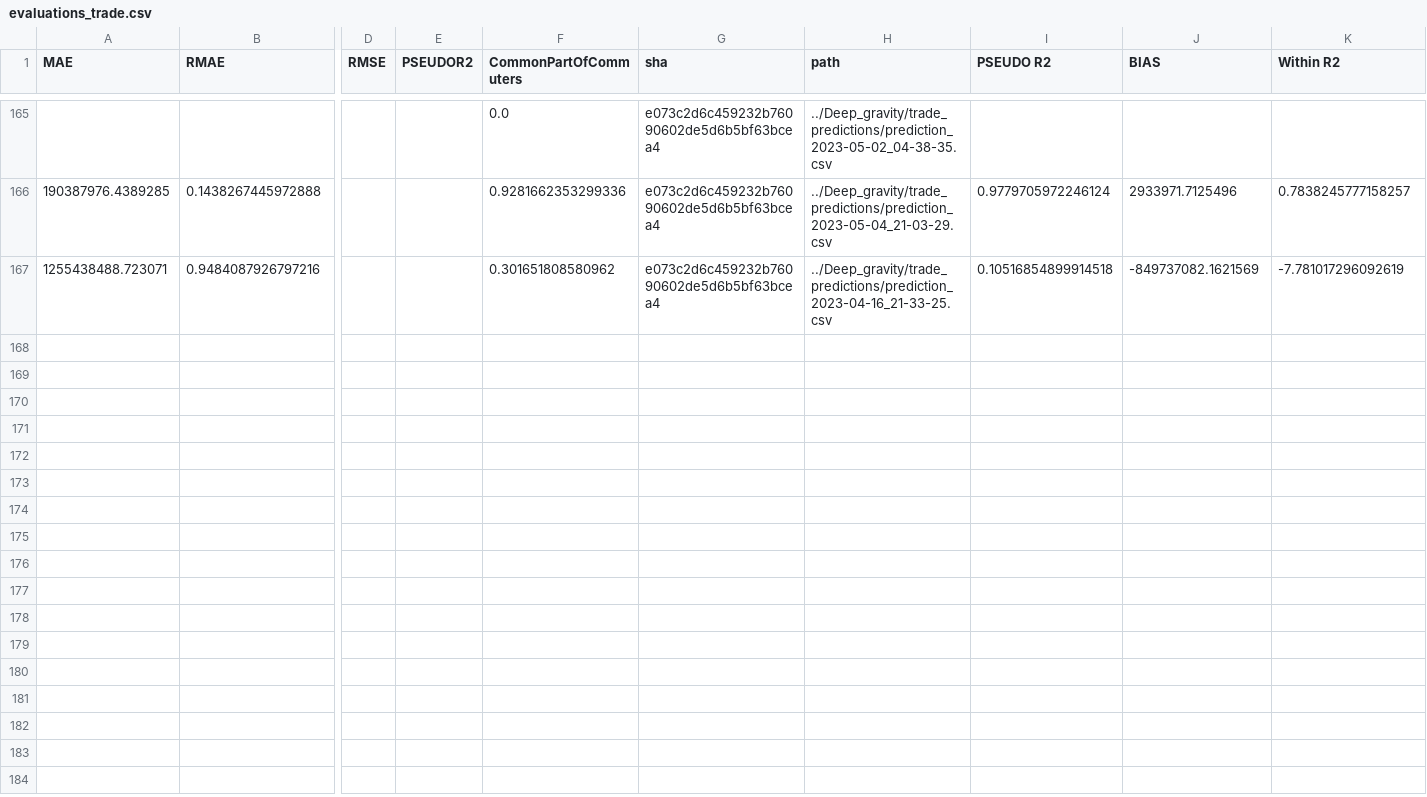
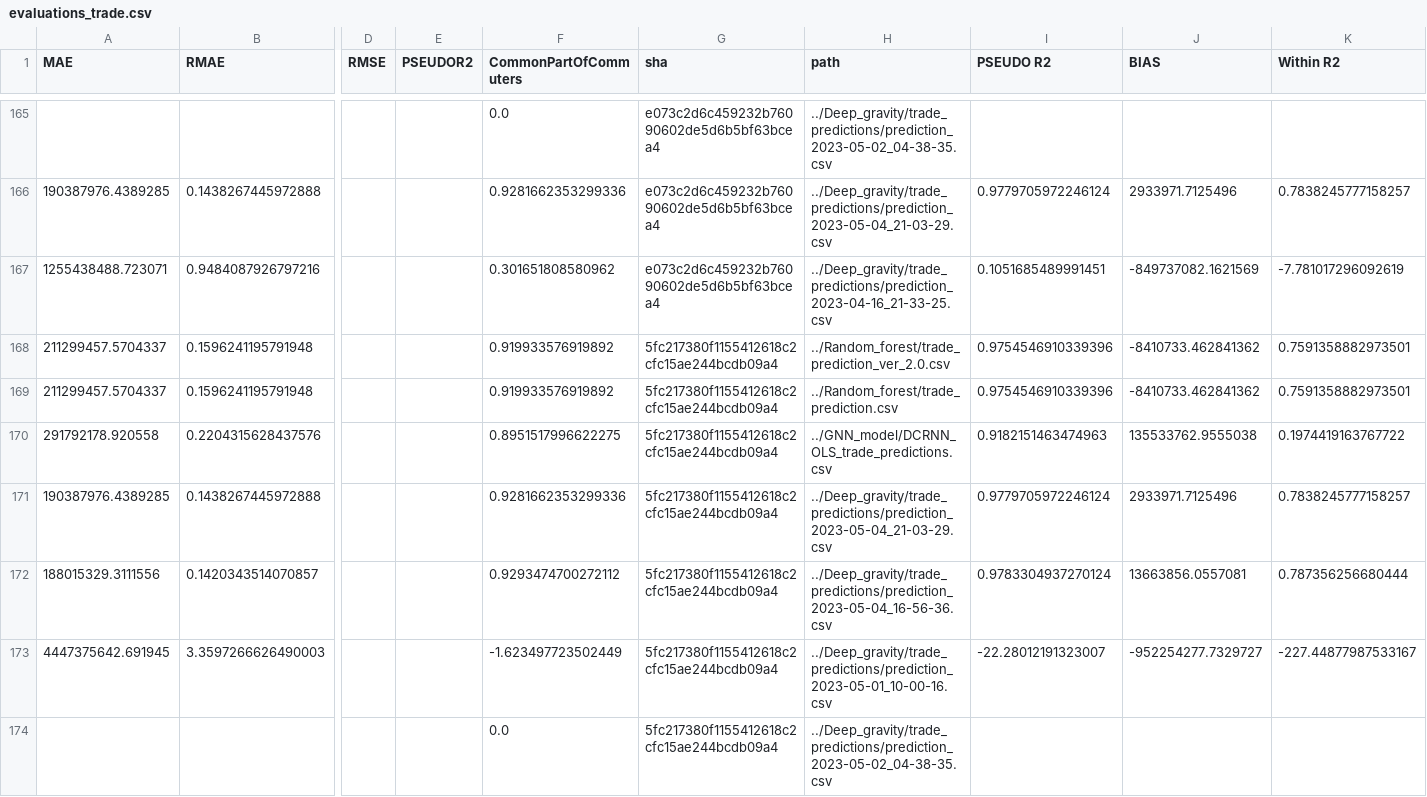
Before and after one commit to ceumicrodata/gravity-vs-ml, a CSV file: Evaluations/all_runs/evaluations_trade.csv, drawn as a sheet; only a part is shown, gaps mark what is left out; rows hold the shown columns only; the diff covers the shown part only; the diff names each change by its address in the sheet, - before the commit and + after, or states it on an @@ line.

Commit message:
feat: add automated model evaluations

```diff
--- a/Evaluations/all_runs/evaluations_trade.csv
+++ b/Evaluations/all_runs/evaluations_trade.csv
-I167 (PSEUDO R2): 0.10516854899914518
+I167 (PSEUDO R2): 0.1051685489991451
+row 168: 211299457.5704337 | 0.1596241195791948 |  |  | 0.919933576919892 | 5fc217380f1155412618c2cfc15ae244bcdb09a4 | ../Random_forest/trade_prediction_ver_2.0.csv | 0.9754546910339396 | -8410733.462841362 | 0.7591358882973501
+row 169: 211299457.5704337 | 0.1596241195791948 |  |  | 0.919933576919892 | 5fc217380f1155412618c2cfc15ae244bcdb09a4 | ../Random_forest/trade_prediction.csv | 0.9754546910339396 | -8410733.462841362 | 0.7591358882973501
+row 170: 291792178.920558 | 0.2204315628437576 |  |  | 0.8951517996622275 | 5fc217380f1155412618c2cfc15ae244bcdb09a4 | ../GNN_model/DCRNN_OLS_trade_predictions.csv | 0.9182151463474963 | 135533762.9555038 | 0.1974419163767722
+row 171: 190387976.4389285 | 0.1438267445972888 |  |  | 0.9281662353299336 | 5fc217380f1155412618c2cfc15ae244bcdb09a4 | ../Deep_gravity/trade_predictions/prediction_2023-05-04_21-03-29.csv | 0.9779705972246124 | 2933971.7125496 | 0.7838245777158257
+row 172: 188015329.3111556 | 0.1420343514070857 |  |  | 0.9293474700272112 | 5fc217380f1155412618c2cfc15ae244bcdb09a4 | ../Deep_gravity/trade_predictions/prediction_2023-05-04_16-56-36.csv | 0.9783304937270124 | 13663856.0557081 | 0.787356256680444
+row 173: 4447375642.691945 | 3.3597266626490003 |  |  | -1.623497723502449 | 5fc217380f1155412618c2cfc15ae244bcdb09a4 | ../Deep_gravity/trade_predictions/prediction_2023-05-01_10-00-16.csv | -22.28012191323007 | -952254277.7329727 | -227.44877987533167
+row 174:  |  |  |  | 0.0 | 5fc217380f1155412618c2cfc15ae244bcdb09a4 | ../Deep_gravity/trade_predictions/prediction_2023-05-02_04-38-35.csv
```
Also changed, not shown: 7 added rows elsewhere in this file, Evaluations/all_runs/evaluations_geods.csv, Evaluations/all_runs/evaluations_google.csv, 6 other files.
